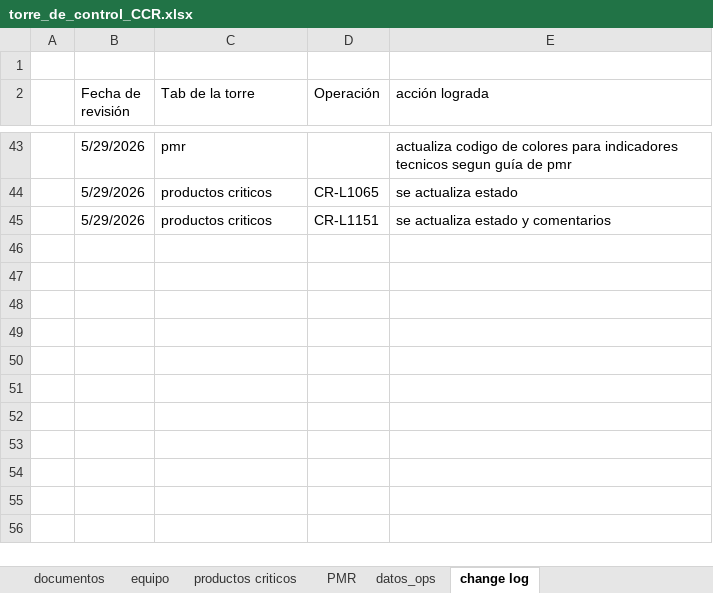
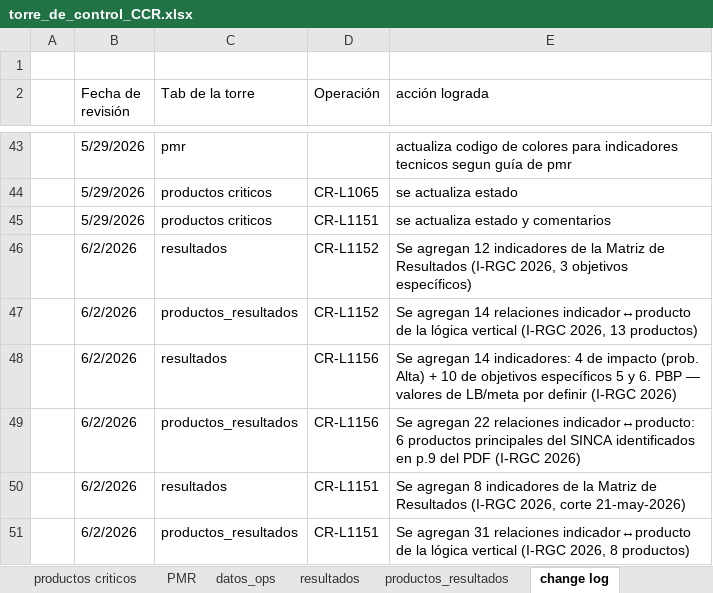
Before and after one commit to aborbonm/torre-control-ccr, an Excel workbook: torre_de_control_CCR.xlsx, sheet change log, drawn as a sheet; only a part is shown, gaps mark what is left out; values as stored, in another font and other column widths than the file's, no borders; the diff names each change by its address in the sheet, - before the commit and + after, or states it on an @@ line.

Commit message:
nuevo tab de indicadores de resultados

```diff
--- a/torre_de_control_CCR.xlsx (sheet change log)
+++ b/torre_de_control_CCR.xlsx (sheet change log)
+sheet tab: resultados
+sheet tab: productos_resultados
+row 46:  | 6/2/2026 | resultados | CR-L1152 | Se agregan 12 indicadores de la Matriz de Resultados (I-RGC 2026, 3 objetivos específicos)
+row 47:  | 6/2/2026 | productos_resultados | CR-L1152 | Se agregan 14 relaciones indicador↔producto de la lógica vertical (I-RGC 2026, 13 productos)
+row 48:  | 6/2/2026 | resultados | CR-L1156 | Se agregan 14 indicadores: 4 de impacto (prob. Alta) + 10 de objetivos específicos 5 y 6. PBP — valores de LB/meta por definir (I-RGC 2026)
+row 49:  | 6/2/2026 | productos_resultados | CR-L1156 | Se agregan 22 relaciones indicador↔producto: 6 productos principales del SINCA identificados en p.9 del PDF (I-RGC 2026)
+row 50:  | 6/2/2026 | resultados | CR-L1151 | Se agregan 8 indicadores de la Matriz de Resultados (I-RGC 2026, corte 21-may-2026)
+row 51:  | 6/2/2026 | productos_resultados | CR-L1151 | Se agregan 31 relaciones indicador↔producto de la lógica vertical (I-RGC 2026, 8 productos)
```
Also changed, not shown: sheet productos criticos, 4 other files.
